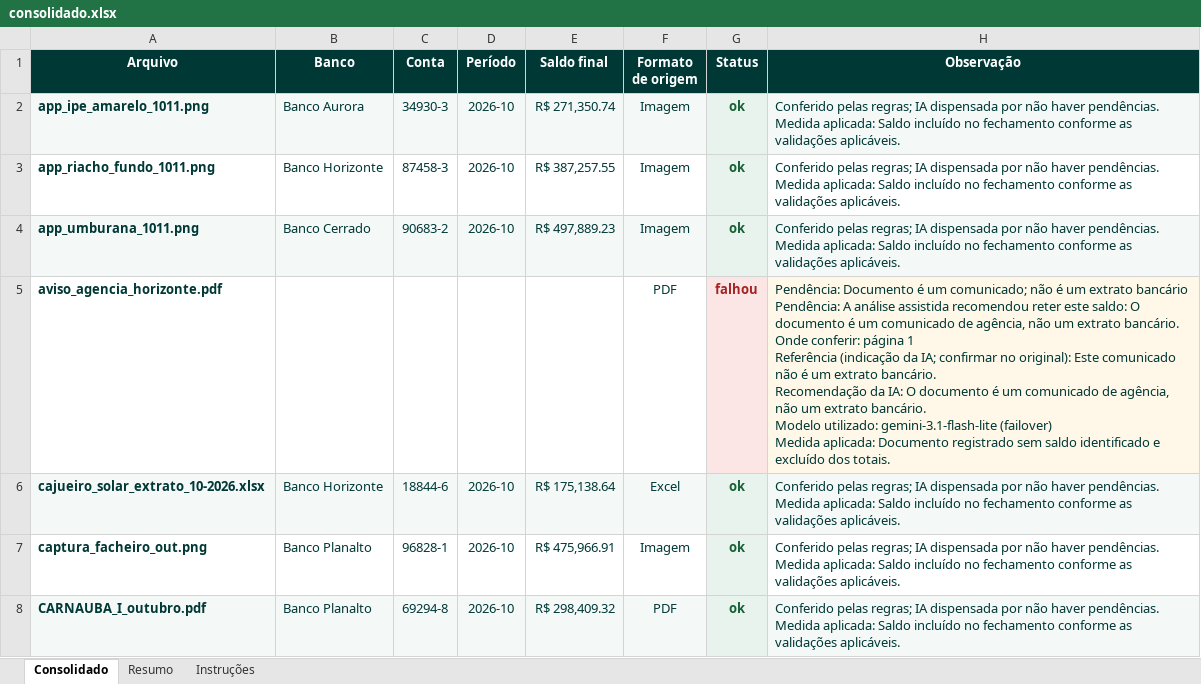
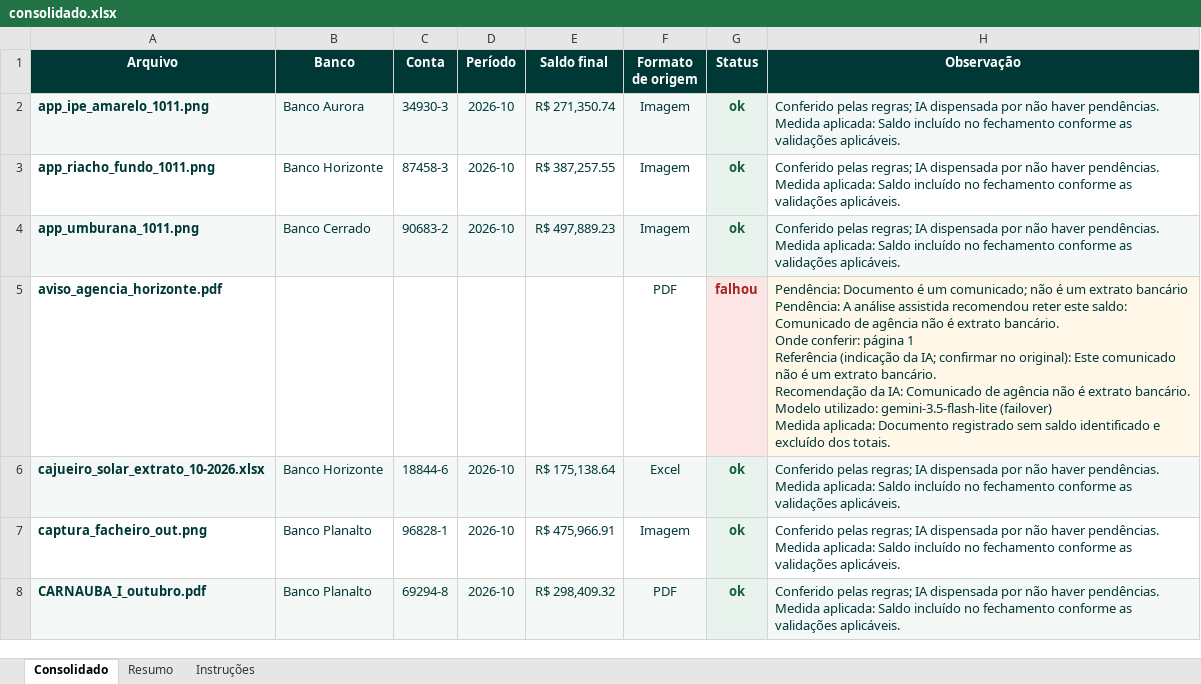
Before and after one commit to felipexxxxx/goener-case, an Excel workbook: entrega/consolidado.xlsx, sheet Consolidado, drawn as a sheet; only a part is shown; values as stored, in another font and other column widths than the file's, no borders; conditional formats and table styles not drawn; ↵ is a line break in a cell; the diff covers the shown part only; the diff names each change by its address in the sheet, - before the commit and + after, or states it on an @@ line.

Commit message:
Atualiza entrega com nova ordem de modelos validada

```diff
--- a/entrega/consolidado.xlsx (sheet Consolidado)
+++ b/entrega/consolidado.xlsx (sheet Consolidado)
-H5 (Observação): …este saldo: O documento é um comunicado de agência, não um extrato bancário. ↵ Onde conferir: página 1 ↵ Referência (indicação da IA; confirmar no original): Este comunicado não é um extrato bancário. ↵ Recomendação da IA: O documento é um comunicado de agência, não um extrato bancário. ↵ Modelo utilizado: gemini-3.1-flash-lite (failover) ↵ Medida…
+H5 (Observação): …este saldo: Comunicado de agência não é extrato bancário. ↵ Onde conferir: página 1 ↵ Referência (indicação da IA; confirmar no original): Este comunicado não é um extrato bancário. ↵ Recomendação da IA: Comunicado de agência não é extrato bancário. ↵ Modelo utilizado: gemini-3.5-flash-lite (failover) ↵ Medida…
```
Also changed, not shown: 4 edited cells elsewhere in this sheet, 1 other file.
